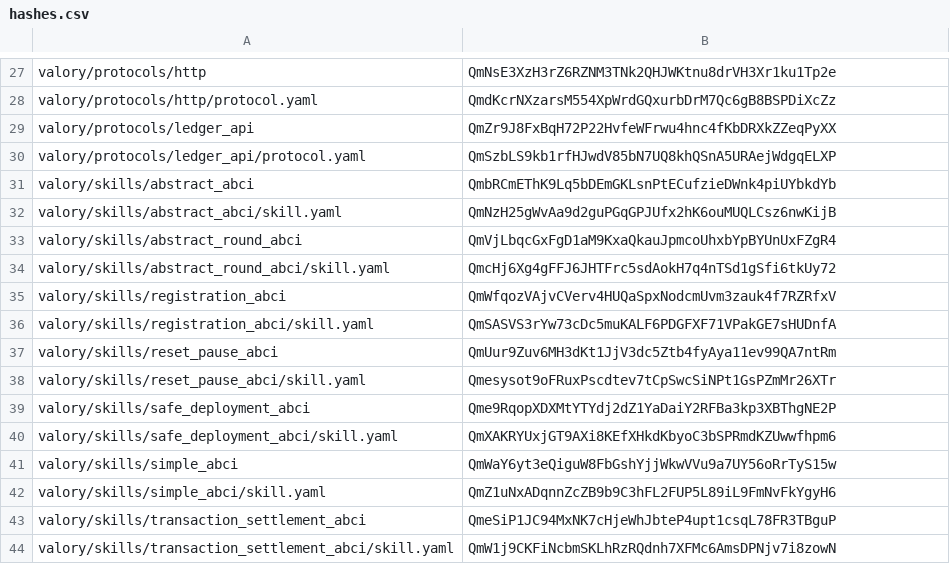
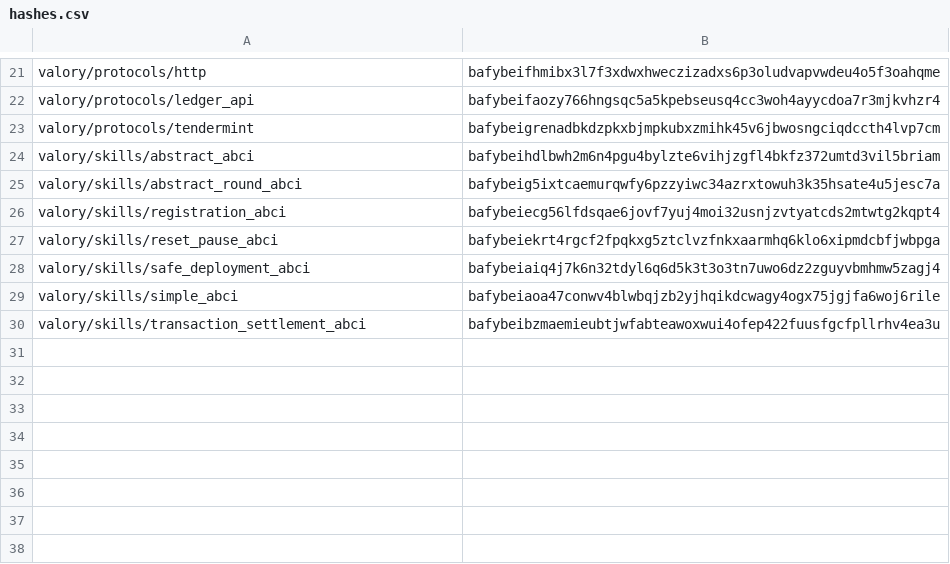
Before and after one commit to valory-xyz/agent-academy-2, a CSV file: packages/hashes.csv, drawn as a sheet; only a part is shown, gaps mark what is left out; removed rows and columns are numbered as before the commit, all else as after; the diff covers the shown part only; the diff names each change by its address in the sheet, - before the commit and + after, or states it on an @@ line.

```diff
--- a/packages/hashes.csv
+++ b/packages/hashes.csv
-B21: QmNsE3XzH3rZ6RZNM3TNk2QHJWKtnu8drVH3Xr1ku1Tp2e
+B21: bafybeifhmibx3l7f3xdwxhweczizadxs6p3oludvapvwdeu4o5f3oahqme
-row 28: valory/protocols/http/protocol.yaml | QmdKcrNXzarsM554XpWrdGQxurbDrM7Qc6gB8BSPDiXcZz
-B22: QmZr9J8FxBqH72P22HvfeWFrwu4hnc4fKbDRXkZZeqPyXX
+B22: bafybeifaozy766hngsqc5a5kpebseusq4cc3woh4ayycdoa7r3mjkvhzr4
-row 30: valory/protocols/ledger_api/protocol.yaml | QmSzbLS9kb1rfHJwdV85bN7UQ8khQSnA5URAejWdgqELXP
+row 23: valory/protocols/tendermint | bafybeigrenadbkdzpkxbjmpkubxzmihk45v6jbwosngciqdccth4lvp7cm
-B24: QmbRCmEThK9Lq5bDEmGKLsnPtECufzieDWnk4piUYbkdYb
+B24: bafybeihdlbwh2m6n4pgu4bylzte6vihjzgfl4bkfz372umtd3vil5briam
-row 32: valory/skills/abstract_abci/skill.yaml | QmNzH25gWvAa9d2guPGqGPJUfx2hK6ouMUQLCsz6nwKijB
-B25: QmVjLbqcGxFgD1aM9KxaQkauJpmcoUhxbYpBYUnUxFZgR4
+B25: bafybeig5ixtcaemurqwfy6pzzyiwc34azrxtowuh3k35hsate4u5jesc7a
-row 34: valory/skills/abstract_round_abci/skill.yaml | QmcHj6Xg4gFFJ6JHTFrc5sdAokH7q4nTSd1gSfi6tkUy72
-B26: QmWfqozVAjvCVerv4HUQaSpxNodcmUvm3zauk4f7RZRfxV
+B26: bafybeiecg56lfdsqae6jovf7yuj4moi32usnjzvtyatcds2mtwtg2kqpt4
-row 36: valory/skills/registration_abci/skill.yaml | QmSASVS3rYw73cDc5muKALF6PDGFXF71VPakGE7sHUDnfA
-B27: QmUur9Zuv6MH3dKt1JjV3dc5Ztb4fyAya11ev99QA7ntRm
+B27: bafybeiekrt4rgcf2fpqkxg5ztclvzfnkxaarmhq6klo6xipmdcbfjwbpga
-row 38: valory/skills/reset_pause_abci/skill.yaml | Qmesysot9oFRuxPscdtev7tCpSwcSiNPt1GsPZmMr26XTr
-B28: Qme9RqopXDXMtYTYdj2dZ1YaDaiY2RFBa3kp3XBThgNE2P
+B28: bafybeiaiq4j7k6n32tdyl6q6d5k3t3o3tn7uwo6dz2zguyvbmhmw5zagj4
-row 40: valory/skills/safe_deployment_abci/skill.yaml | QmXAKRYUxjGT9AXi8KEfXHkdKbyoC3bSPRmdKZUwwfhpm6
-B29: QmWaY6yt3eQiguW8FbGshYjjWkwVVu9a7UY56oRrTyS15w
+B29: bafybeiaoa47conwv4blwbqjzb2yjhqikdcwagy4ogx75jgjfa6woj6rile
-row 42: valory/skills/simple_abci/skill.yaml | QmZ1uNxADqnnZcZB9b9C3hFL2FUP5L89iL9FmNvFkYgyH6
-B30: QmeSiP1JC94MxNK7cHjeWhJbteP4upt1csqL78FR3TBguP
+B30: bafybeibzmaemieubtjwfabteawoxwui4ofep422fuusfgcfpllrhv4ea3u
-row 44: valory/skills/transaction_settlement_abci/skill.yaml | QmW1j9CKFiNcbmSKLhRzRQdnh7XFMc6AmsDPNjv7i8zowN
```
Also changed, not shown: 7 added rows, 13 removed rows and 13 edited cells elsewhere in this file, 5 other files.
